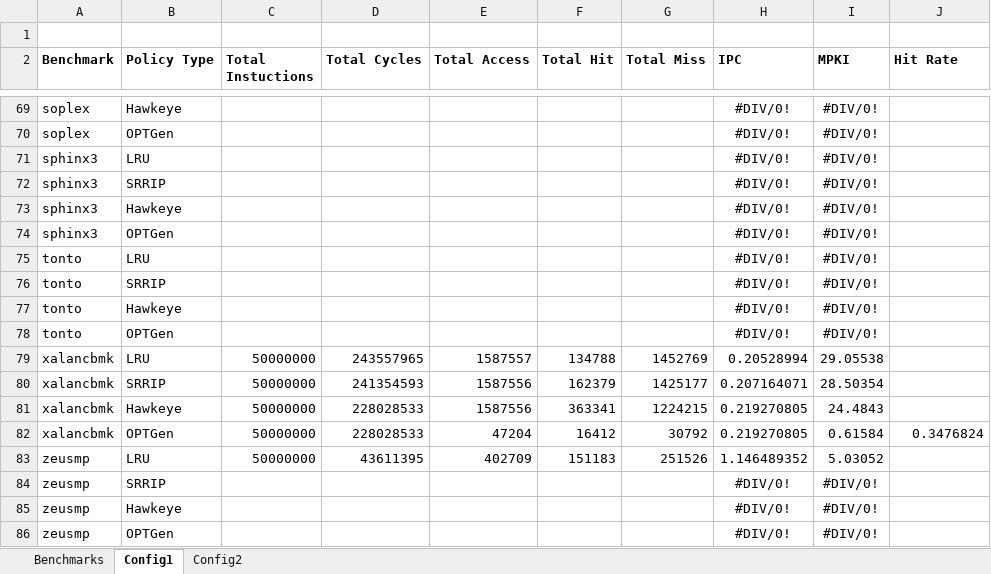
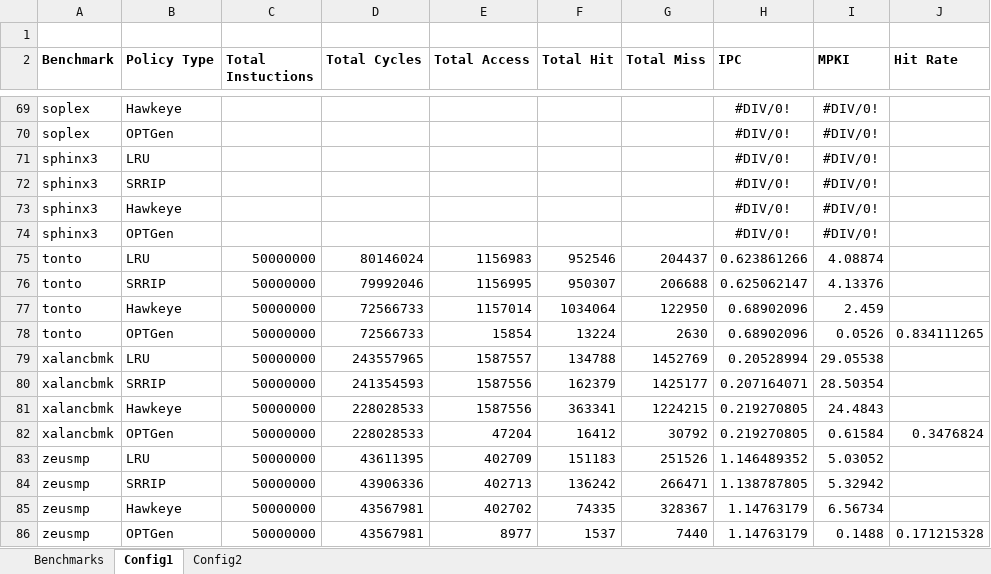
Before and after one commit to hyerania/Belady-Cache-Replacement, an Excel workbook: Reports/Simulation_Results.xlsx, sheet Config1, drawn as a sheet; only a part is shown, gaps mark what is left out; values as stored, in another font and other column widths than the file's, no borders; removed rows and columns are numbered as before the commit, all else as after; the diff names each change by its address in the sheet, - before the commit and + after, or states it on an @@ line.

Commit message:
Finished tonto simulation results

```diff
--- a/Reports/Simulation_Results.xlsx (sheet Config1)
+++ b/Reports/Simulation_Results.xlsx (sheet Config1)
-row 75: tonto | LRU |  |  |  |  |  | #DIV/0! | #DIV/0!
-row 76: tonto | SRRIP |  |  |  |  |  | #DIV/0! | #DIV/0!
-row 77: tonto | Hawkeye |  |  |  |  |  | #DIV/0! | #DIV/0!
-row 78: tonto | OPTGen |  |  |  |  |  | #DIV/0! | #DIV/0!
+row 75: tonto | LRU | 50000000 | 80146024 | 1156983 | 952546 | 204437 | 0.623861266 | 4.08874
+row 76: tonto | SRRIP | 50000000 | 79992046 | 1156995 | 950307 | 206688 | 0.625062147 | 4.13376
+row 77: tonto | Hawkeye | 50000000 | 72566733 | 1157014 | 1034064 | 122950 | 0.68902096 | 2.459
+row 78: tonto | OPTGen | 50000000 | 72566733 | 15854 | 13224 | 2630 | 0.68902096 | 0.0526 | 0.834111265
-row 84: zeusmp | SRRIP |  |  |  |  |  | #DIV/0! | #DIV/0!
-row 85: zeusmp | Hawkeye |  |  |  |  |  | #DIV/0! | #DIV/0!
-row 86: zeusmp | OPTGen |  |  |  |  |  | #DIV/0! | #DIV/0!
+row 84: zeusmp | SRRIP | 50000000 | 43906336 | 402713 | 136242 | 266471 | 1.138787805 | 5.32942
+row 85: zeusmp | Hawkeye | 50000000 | 43567981 | 402702 | 74335 | 328367 | 1.14763179 | 6.56734
+row 86: zeusmp | OPTGen | 50000000 | 43567981 | 8977 | 1537 | 7440 | 1.14763179 | 0.1488 | 0.171215328
```
Also changed, not shown: sheet Config2, sheet Benchmarks.
